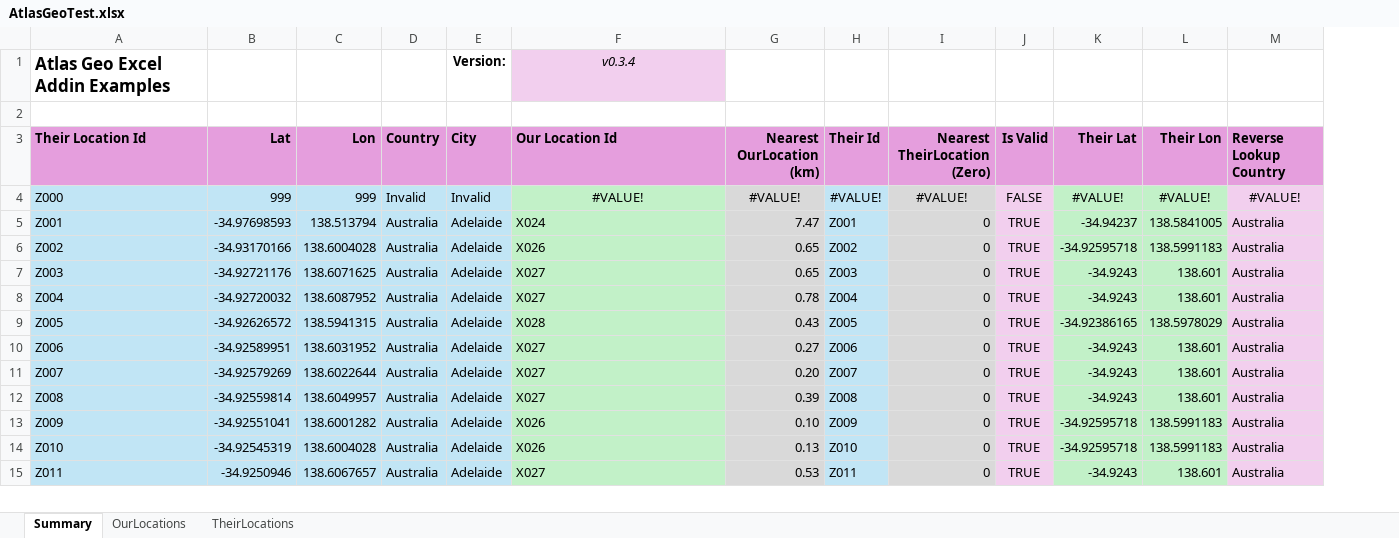
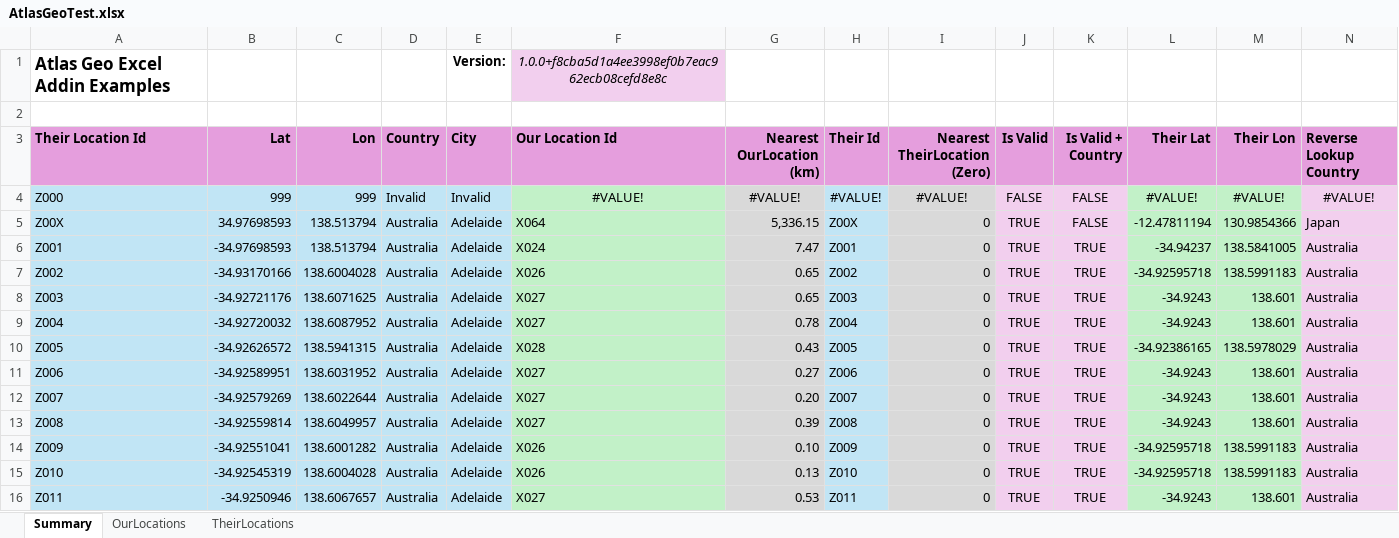
Before and after one commit to andresharpe/AtlasGeoAddin, an Excel workbook: examples/AtlasGeoTest.xlsx, sheet Summary, drawn as a sheet; only a part is shown; values as stored, in another font and other column widths than the file's, no borders; addresses are those after the commit; rows hold the shown columns only; the diff names each change by its address in the sheet, - before the commit and + after, or states it on an @@ line.

Commit message:
Added country code validator

```diff
--- a/examples/AtlasGeoTest.xlsx (sheet Summary)
+++ b/examples/AtlasGeoTest.xlsx (sheet Summary)
+column K (Is Valid + Country), row 4: FALSE; rows 6-16: all TRUE
-F1 (Our Location Id): v0.3.4
+F1 (Our Location Id): 1.0.0+f8cba5d1a4ee3998ef0b7eac962ecb08cefd8e8c
+row 5: Z00X | 34.97698593 | 138.513794 | Australia | Adelaide | X064 | 5,336.15 | Z00X | 0 | TRUE | FALSE | -12.47811194 | 130.9854366 | Japan
```
Also changed, not shown: sheet TheirLocations, formulas that keep their value, 1 other file.
